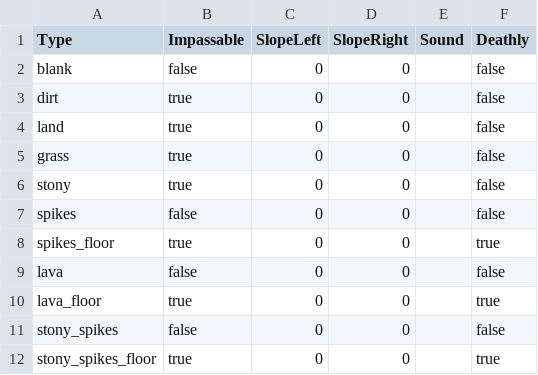
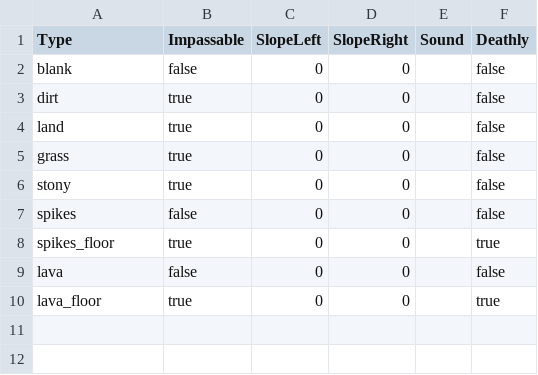
Before and after one commit to bevacqua/MarianX, a CSV file: src/MarianX.Map/Graphics/Tiles/metadata.csv, drawn as a sheet; the diff names each change by its address in the sheet, - before the commit and + after, or states it on an @@ line.

```diff
--- a/src/MarianX.Map/Graphics/Tiles/metadata.csv
+++ b/src/MarianX.Map/Graphics/Tiles/metadata.csv
-row 11: stony_spikes | false | 0 | 0 |  | false
-row 12: stony_spikes_floor | true | 0 | 0 |  | true
```
Also changed, not shown: src/MarianXContent/Map/level_1/map.csv, 25 other files.
